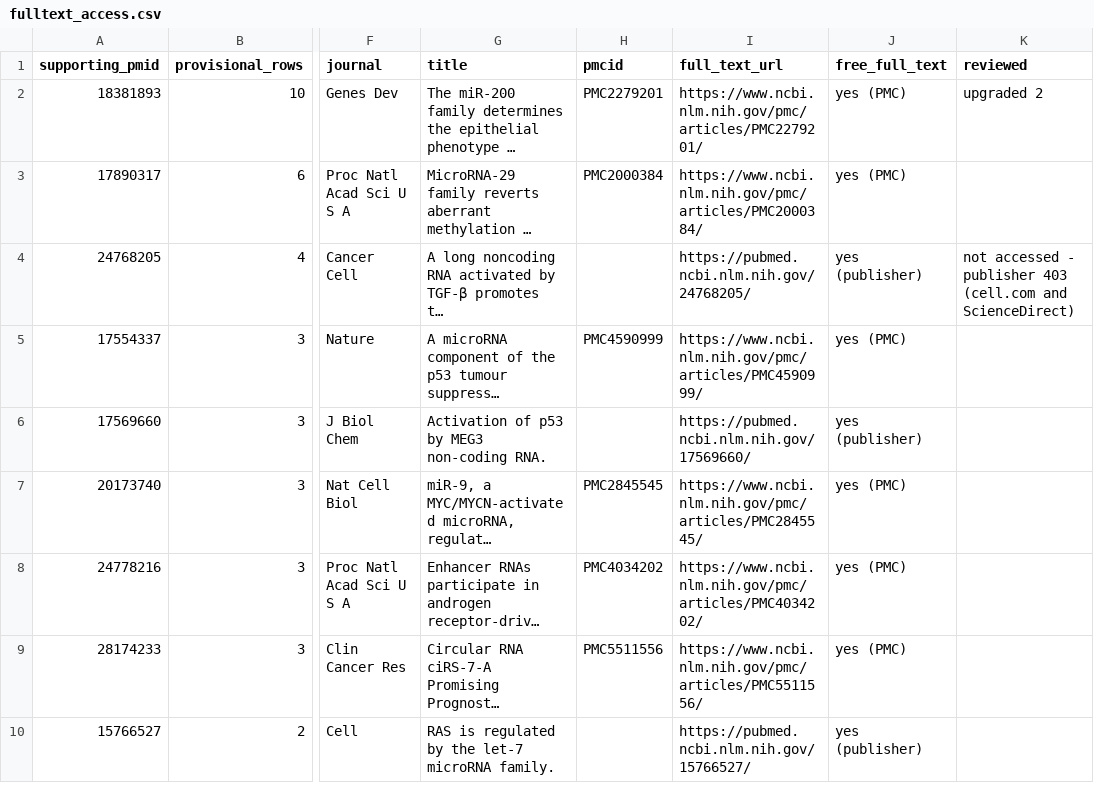
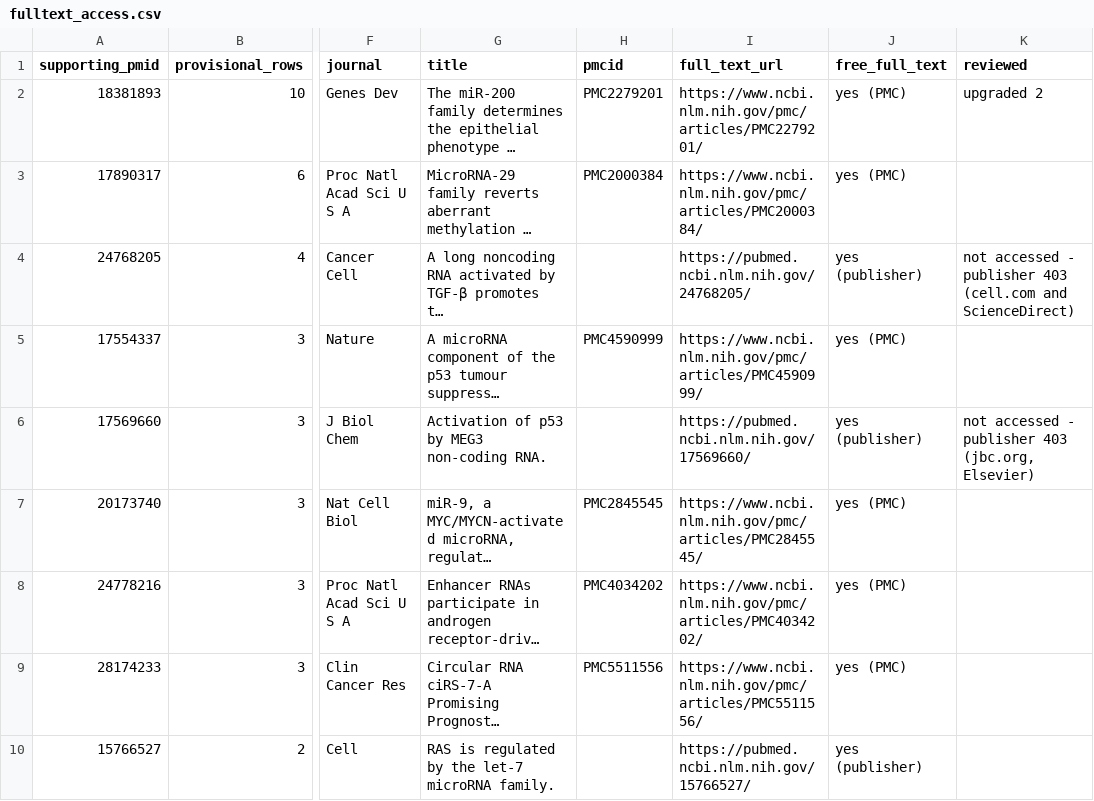
Before and after one commit to potenty/cancer-regulatory-rna-atlas, a CSV file: quality_control/fulltext_access.csv, drawn as a sheet; only a part is shown, gaps mark what is left out; long unchanged cells end in …; the diff names each change by its address in the sheet, - before the commit and + after, or states it on an @@ line.

```diff
--- a/quality_control/fulltext_access.csv
+++ b/quality_control/fulltext_access.csv
-K6 (reviewed): (empty)
+K6 (reviewed): not accessed - publisher 403 (jbc.org, Elsevier)
```
